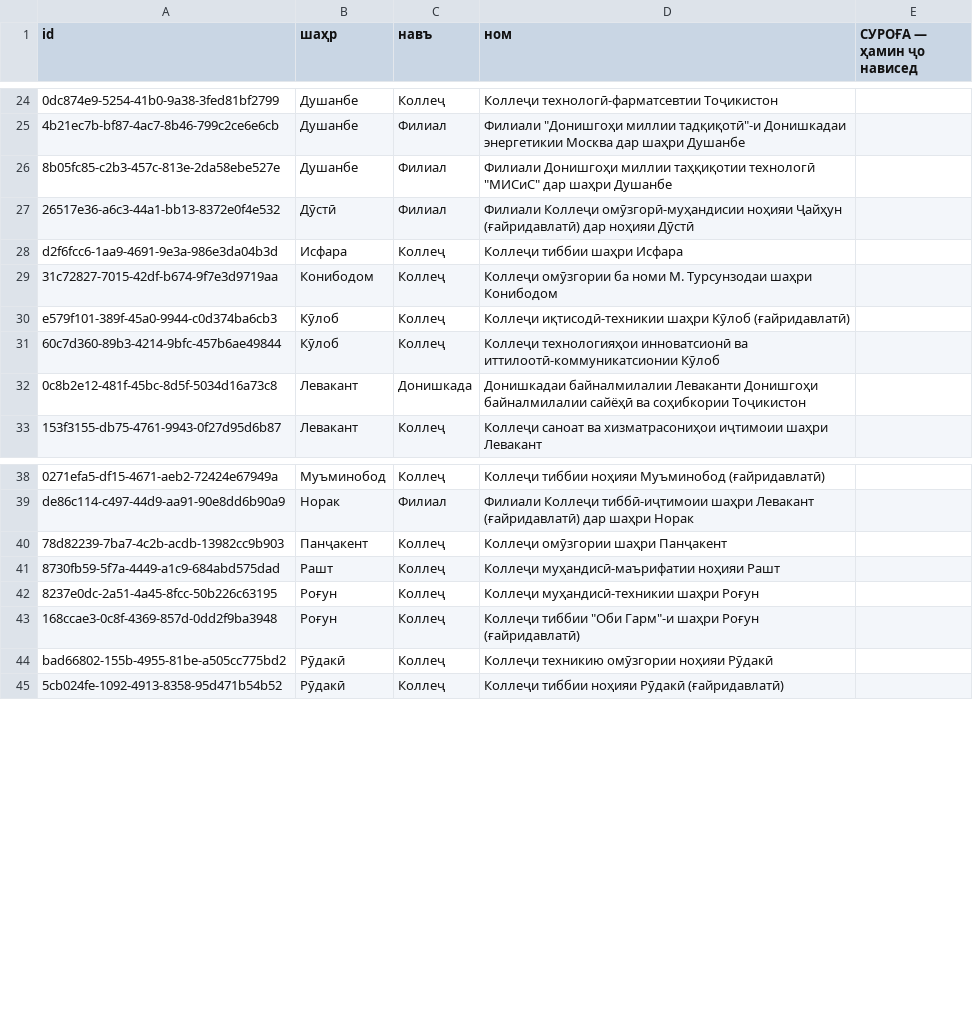
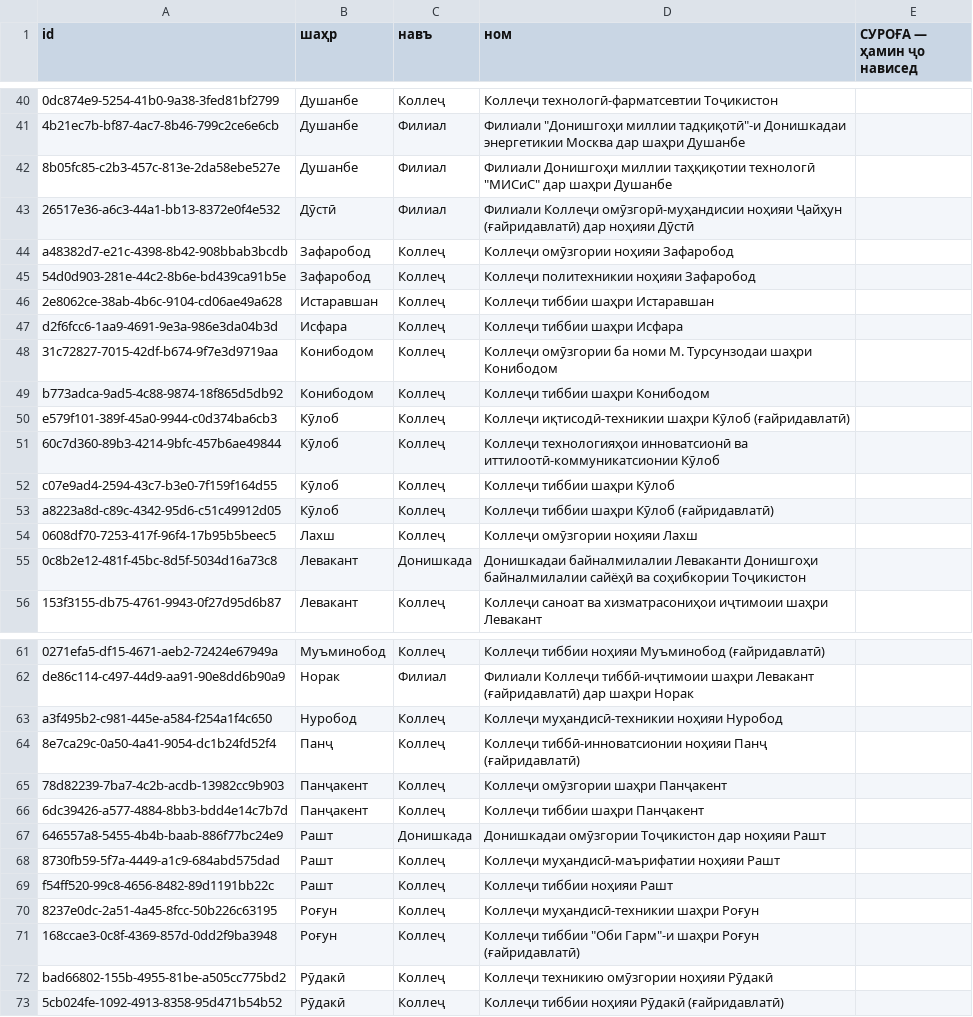
Before and after one commit to gulmatovmurodbek9-jpg/My-career, a CSV file: scripts/addresses-to-fill.csv, drawn as a sheet; only a part is shown, gaps mark what is left out; the diff covers the shown part only; the diff names each change by its address in the sheet, - before the commit and + after, or states it on an @@ line.

```diff
--- a/scripts/addresses-to-fill.csv
+++ b/scripts/addresses-to-fill.csv
+row 44: a48382d7-e21c-4398-8b42-908bbab3bcdb | Зафаробод | Коллеҷ | Коллеҷи омӯзгории ноҳияи Зафаробод
+row 45: 54d0d903-281e-44c2-8b6e-bd439ca91b5e | Зафаробод | Коллеҷ | Коллеҷи политехникии ноҳияи Зафаробод
+row 46: 2e8062ce-38ab-4b6c-9104-cd06ae49a628 | Истаравшан | Коллеҷ | Коллеҷи тиббии шаҳри Истаравшан
+row 49: b773adca-9ad5-4c88-9874-18f865d5db92 | Конибодом | Коллеҷ | Коллеҷи тиббии шаҳри Конибодом
+row 52: c07e9ad4-2594-43c7-b3e0-7f159f164d55 | Кӯлоб | Коллеҷ | Коллеҷи тиббии шаҳри Кӯлоб
+row 53: a8223a8d-c89c-4342-95d6-c51c49912d05 | Кӯлоб | Коллеҷ | Коллеҷи тиббии шаҳри Кӯлоб (ғайридавлатӣ)
+row 54: 0608df70-7253-417f-96f4-17b95b5beec5 | Лахш | Коллеҷ | Коллеҷи омӯзгории ноҳияи Лахш
+row 63: a3f495b2-c981-445e-a584-f254a1f4c650 | Нуробод | Коллеҷ | Коллеҷи муҳандисӣ-техникии ноҳияи Нуробод
+row 64: 8e7ca29c-0a50-4a41-9054-dc1b24fd52f4 | Панҷ | Коллеҷ | Коллеҷи тиббӣ-инноватсионии ноҳияи Панҷ (ғайридавлатӣ)
+row 66: 6dc39426-a577-4884-8bb3-bdd4e14c7b7d | Панҷакент | Коллеҷ | Коллеҷи тиббии шаҳри Панҷакент
+row 67: 646557a8-5455-4b4b-baab-886f77bc24e9 | Рашт | Донишкада | Донишкадаи омӯзгории Тоҷикистон дар ноҳияи Рашт
+row 69: f54ff520-99c8-4656-8482-89d1191bb22c | Рашт | Коллеҷ | Коллеҷи тиббии ноҳияи Рашт
```
Also changed, not shown: 22 added rows elsewhere in this file, 3 other files.
